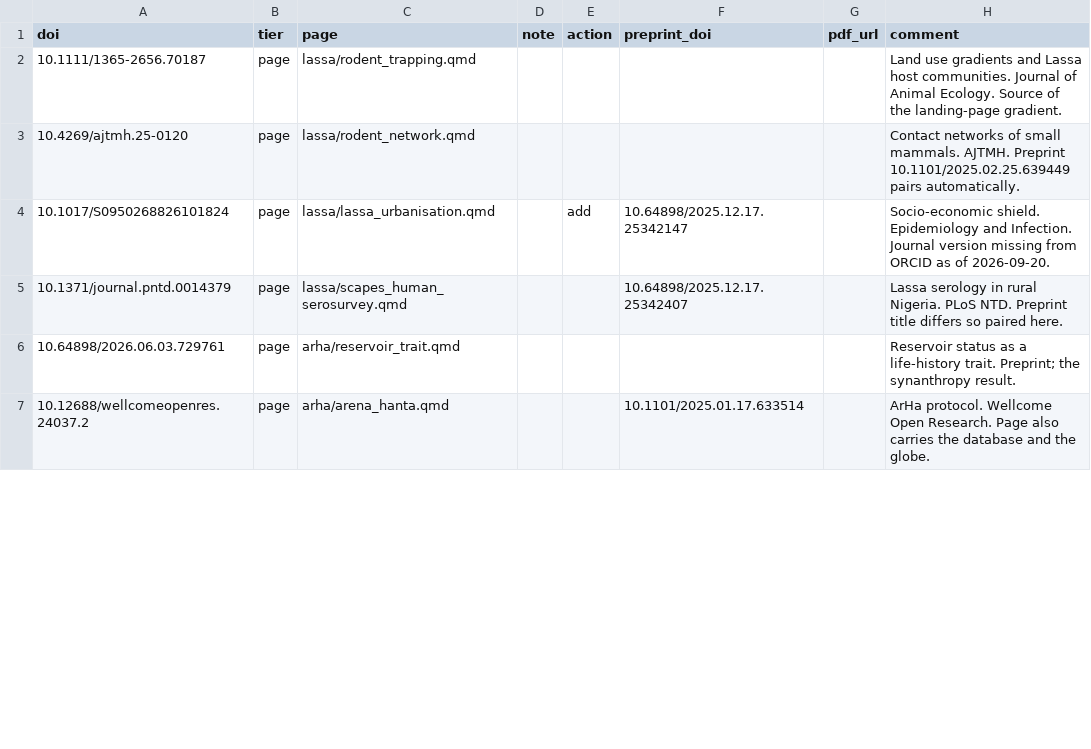
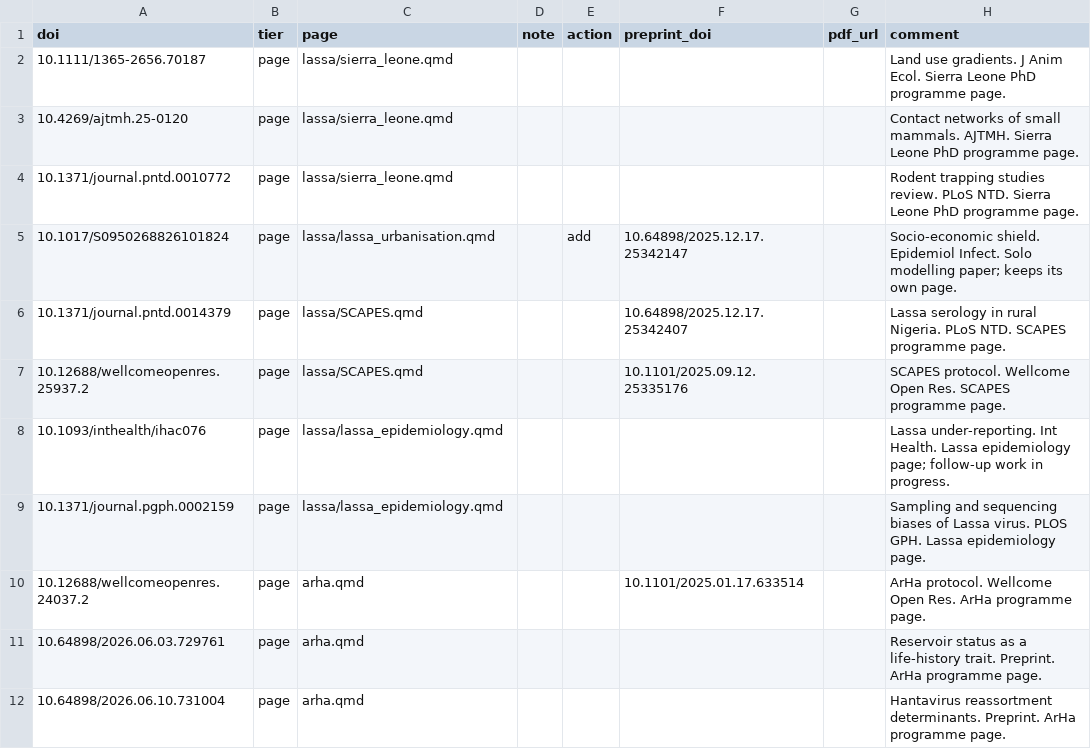
Before and after one commit to DidDrog11/website_quarto, a CSV file: data/publications_overrides.csv, drawn as a sheet; only a part is shown; the diff covers the shown part only.

Commit message:
First four explainer notes and programme-page mapping
Notes for the socio-economic shield, land use gradients, One Health trial
design and Map Liberator papers, rendered as cards on the publications
page. Overrides now name the programme page each featured paper belongs to.

```diff
--- a/data/publications_overrides.csv
+++ b/data/publications_overrides.csv
@@ -1,7 +1,12 @@
 doi,tier,page,note,action,preprint_doi,pdf_url,comment
-10.1111/1365-2656.70187,page,lassa/rodent_trapping.qmd,,,,,Land use gradients and Lassa host communities. Journal of Animal Ecology. Source of the landing-page gradient.
-10.4269/ajtmh.25-0120,page,lassa/rodent_network.qmd,,,,,Contact networks of small mammals. AJTMH. Preprint 10.1101/2025.02.25.639449 pairs automatically.
-10.1017/S0950268826101824,page,lassa/lassa_urbanisation.qmd,,add,10.64898/2025.12.17.25342147,,Socio-economic shield. Epidemiology and Infection. Journal version missing from ORCID as of 2026-09-20.
-10.1371/journal.pntd.0014379,page,lassa/scapes_human_serosurvey.qmd,,,10.64898/2025.12.17.25342407,,Lassa serology in rural Nigeria. PLoS NTD. Preprint title differs so paired here.
-10.64898/2026.06.03.729761,page,arha/reservoir_trait.qmd,,,,,Reservoir status as a life-history trait. Preprint; the synanthropy result.
-10.12688/wellcomeopenres.24037.2,page,arha/arena_hanta.qmd,,,10.1101/2025.01.17.633514,,ArHa protocol. Wellcome Open Research. Page also carries the database and the globe.
+10.1111/1365-2656.70187,page,lassa/sierra_leone.qmd,,,,,Land use gradients. J Anim Ecol. Sierra Leone PhD programme page.
+10.4269/ajtmh.25-0120,page,lassa/sierra_leone.qmd,,,,,Contact networks of small mammals. AJTMH. Sierra Leone PhD programme page.
+10.1371/journal.pntd.0010772,page,lassa/sierra_leone.qmd,,,,,Rodent trapping studies review. PLoS NTD. Sierra Leone PhD programme page.
+10.1017/S0950268826101824,page,lassa/lassa_urbanisation.qmd,,add,10.64898/2025.12.17.25342147,,Socio-economic shield. Epidemiol Infect. Solo modelling paper; keeps its own page.
+10.1371/journal.pntd.0014379,page,lassa/SCAPES.qmd,,,10.64898/2025.12.17.25342407,,Lassa serology in rural Nigeria. PLoS NTD. SCAPES programme page.
+10.12688/wellcomeopenres.25937.2,page,lassa/SCAPES.qmd,,,10.1101/2025.09.12.25335176,,SCAPES protocol. Wellcome Open Res. SCAPES programme page.
+10.1093/inthealth/ihac076,page,lassa/lassa_epidemiology.qmd,,,,,Lassa under-reporting. Int Health. Lassa epidemiology page; follow-up work in progress.
+10.1371/journal.pgph.0002159,page,lassa/lassa_epidemiology.qmd,,,,,Sampling and sequencing biases of Lassa virus. PLOS GPH. Lassa epidemiology page.
+10.12688/wellcomeopenres.24037.2,page,arha.qmd,,,10.1101/2025.01.17.633514,,ArHa protocol. Wellcome Open Res. ArHa programme page.
+10.64898/2026.06.03.729761,page,arha.qmd,,,,,Reservoir status as a life-history trait. Preprint. ArHa programme page.
+10.64898/2026.06.10.731004,page,arha.qmd,,,,,Hantavirus reassortment determinants. Preprint. ArHa programme page.
```
Also changed, not shown: 2 added rows, 6 removed rows and 14 edited cells elsewhere in this file, 5 other files.
